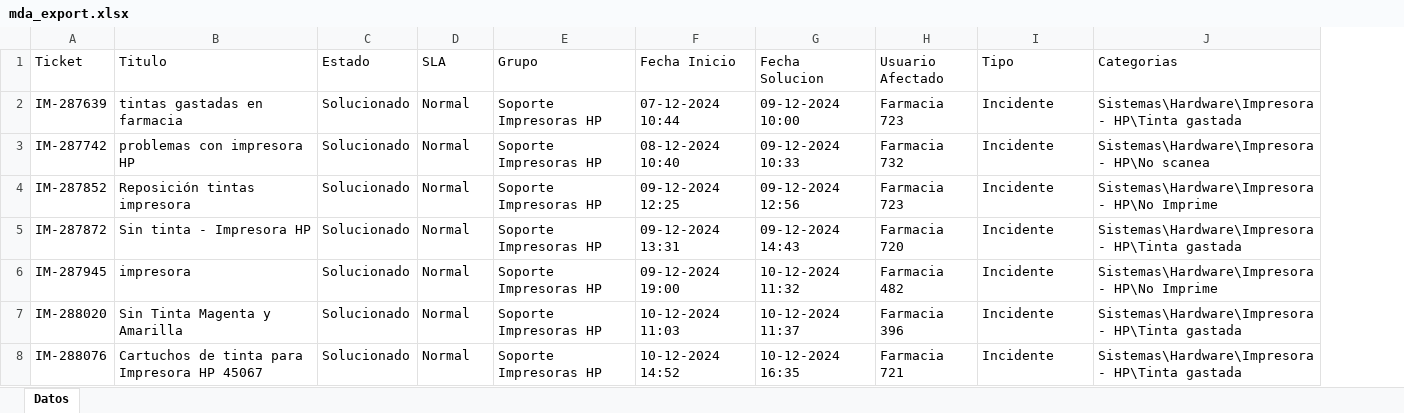
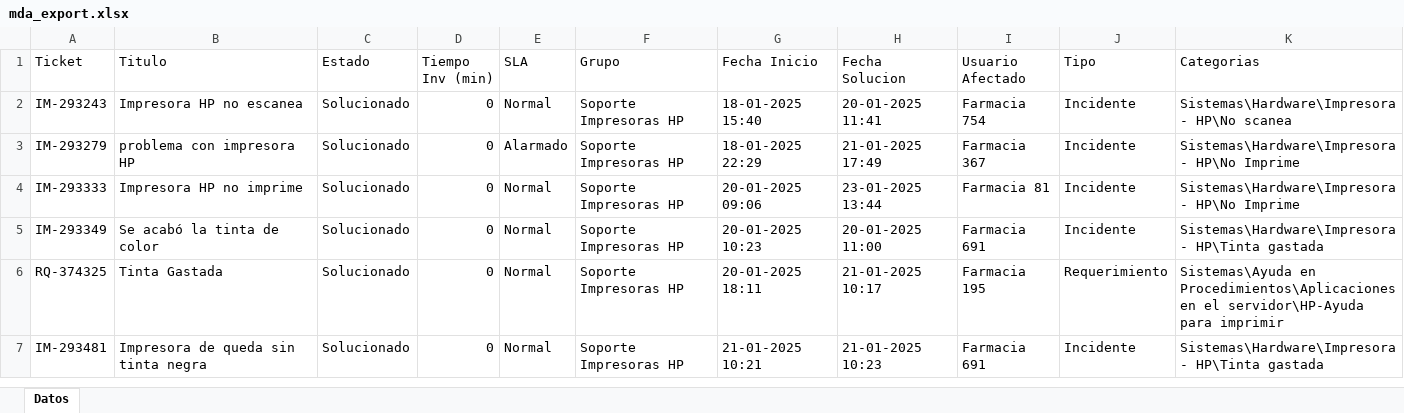
Before and after one commit to QuixoticAlter/Reportify, an Excel workbook: FASA/files/mda_export.xlsx, sheet Datos, drawn as a sheet; only a part is shown; values as stored, in another font and other column widths than the file's, no borders; removed rows and columns are numbered as before the commit, all else as after; the diff covers the shown part only; the diff names each change by its address in the sheet, - before the commit and + after, or states it on an @@ line.

```diff
--- a/FASA/files/mda_export.xlsx (sheet Datos)
+++ b/FASA/files/mda_export.xlsx (sheet Datos)
+column D (Tiempo Inv (min)), rows 2-5: all 0; row 7: 0
-row 2: IM-287639 | tintas gastadas en farmacia | Solucionado | Normal | Soporte Impresoras HP | 07-12-2024 10:44 | 09-12-2024 10:00 | Farmacia 723 | Incidente | Sistemas\Hardware\Impresora - HP\Tinta gastada
-A2 (Ticket): IM-287742
+A2 (Ticket): IM-293243
-B2 (Titulo): problemas con impresora HP
+B2 (Titulo): Impresora HP no escanea
-G2 (Fecha Inicio): 08-12-2024 10:40
+G2 (Fecha Inicio): 18-01-2025 15:40
-H2 (Fecha Solucion): 09-12-2024 10:33
+H2 (Fecha Solucion): 20-01-2025 11:41
-I2 (Usuario Afectado): Farmacia 732
+I2 (Usuario Afectado): Farmacia 754
-A3 (Ticket): IM-287852
+A3 (Ticket): IM-293279
-B3 (Titulo): Reposición tintas impresora
+B3 (Titulo): problema con impresora HP
-E3 (SLA): Normal
+E3 (SLA): Alarmado
-G3 (Fecha Inicio): 09-12-2024 12:25
+G3 (Fecha Inicio): 18-01-2025 22:29
-H3 (Fecha Solucion): 09-12-2024 12:56
+H3 (Fecha Solucion): 21-01-2025 17:49
-I3 (Usuario Afectado): Farmacia 723
+I3 (Usuario Afectado): Farmacia 367
-row 5: IM-287872 | Sin tinta - Impresora HP | Solucionado | Normal | Soporte Impresoras HP | 09-12-2024 13:31 | 09-12-2024 14:43 | Farmacia 720 | Incidente | Sistemas\Hardware\Impresora - HP\Tinta gastada
-A4 (Ticket): IM-287945
+A4 (Ticket): IM-293333
-B4 (Titulo): impresora
+B4 (Titulo): Impresora HP no imprime
-G4 (Fecha Inicio): 09-12-2024 19:00
+G4 (Fecha Inicio): 20-01-2025 09:06
-H4 (Fecha Solucion): 10-12-2024 11:32
+H4 (Fecha Solucion): 23-01-2025 13:44
-I4 (Usuario Afectado): Farmacia 482
+I4 (Usuario Afectado): Farmacia 81
-A5 (Ticket): IM-288020
+A5 (Ticket): IM-293349
-B5 (Titulo): Sin Tinta Magenta y Amarilla
+B5 (Titulo): Se acabó la tinta de color
-G5 (Fecha Inicio): 10-12-2024 11:03
+G5 (Fecha Inicio): 20-01-2025 10:23
-H5 (Fecha Solucion): 10-12-2024 11:37
+H5 (Fecha Solucion): 20-01-2025 11:00
-I5 (Usuario Afectado): Farmacia 396
+I5 (Usuario Afectado): Farmacia 691
+row 6: RQ-374325 | Tinta Gastada | Solucionado | 0 | Normal | Soporte Impresoras HP | 20-01-2025 18:11 | 21-01-2025 10:17 | Farmacia 195 | Requerimiento | Sistemas\Ayuda en Procedimientos\Aplicaciones en el servidor\HP-Ayuda para imprimir
-A7 (Ticket): IM-288076
+A7 (Ticket): IM-293481
-B7 (Titulo): Cartuchos de tinta para Impresora HP 45067
+B7 (Titulo): Impresora de queda sin tinta negra
-G7 (Fecha Inicio): 10-12-2024 14:52
+G7 (Fecha Inicio): 21-01-2025 10:21
-H7 (Fecha Solucion): 10-12-2024 16:35
+H7 (Fecha Solucion): 21-01-2025 10:23
-I7 (Usuario Afectado): Farmacia 721
+I7 (Usuario Afectado): Farmacia 691
```
Also changed, not shown: 3 added rows and 43 edited cells elsewhere in this sheet, FASA/files/consumable_levels.xlsx, FASA/files/inventario.xlsx, 30 other files.
